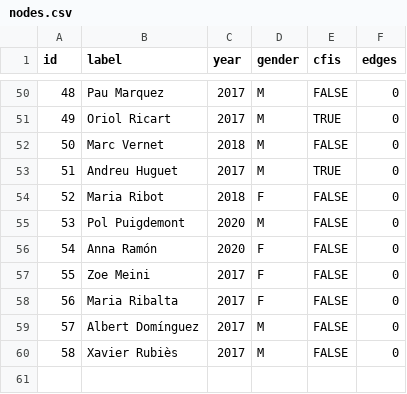
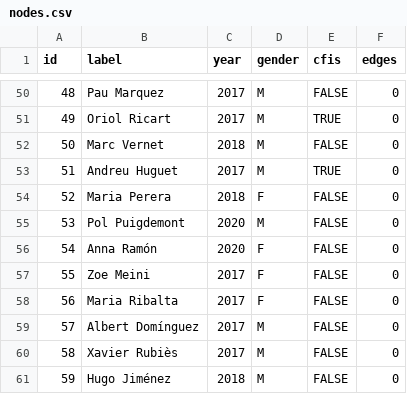
Before and after one commit to grafdedades/grafdedades, a CSV file: New Graph (d3)/data/nodes.csv, drawn as a sheet; only a part is shown, gaps mark what is left out.

```diff
--- a/New Graph (d3)/data/nodes.csv
+++ b/New Graph (d3)/data/nodes.csv
@@ -53,3 +53,3 @@ id;label;year;gender;cfis;edges
 51;Andreu Huguet;2017;M;TRUE;0
-52;Maria Ribot;2018;F;FALSE;0
+52;Maria Perera;2018;F;FALSE;0
 53;Pol Puigdemont;2020;M;FALSE;0
@@ -60 +60,2 @@ id;label;year;gender;cfis;edges
 58;Xavier Rubiès;2017;M;FALSE;0
+59;Hugo Jiménez;2018;M;FALSE;0
```
Also changed, not shown: New Graph (d3)/data/arestes.csv, 3 other files.
